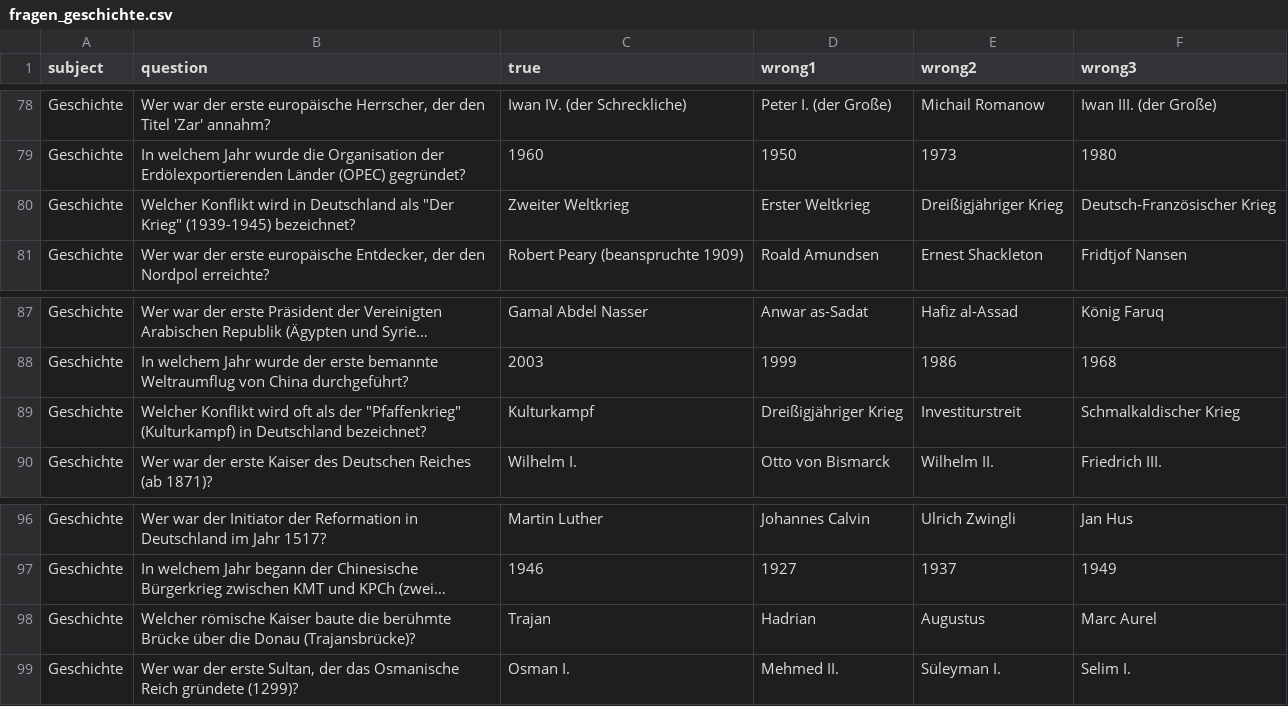
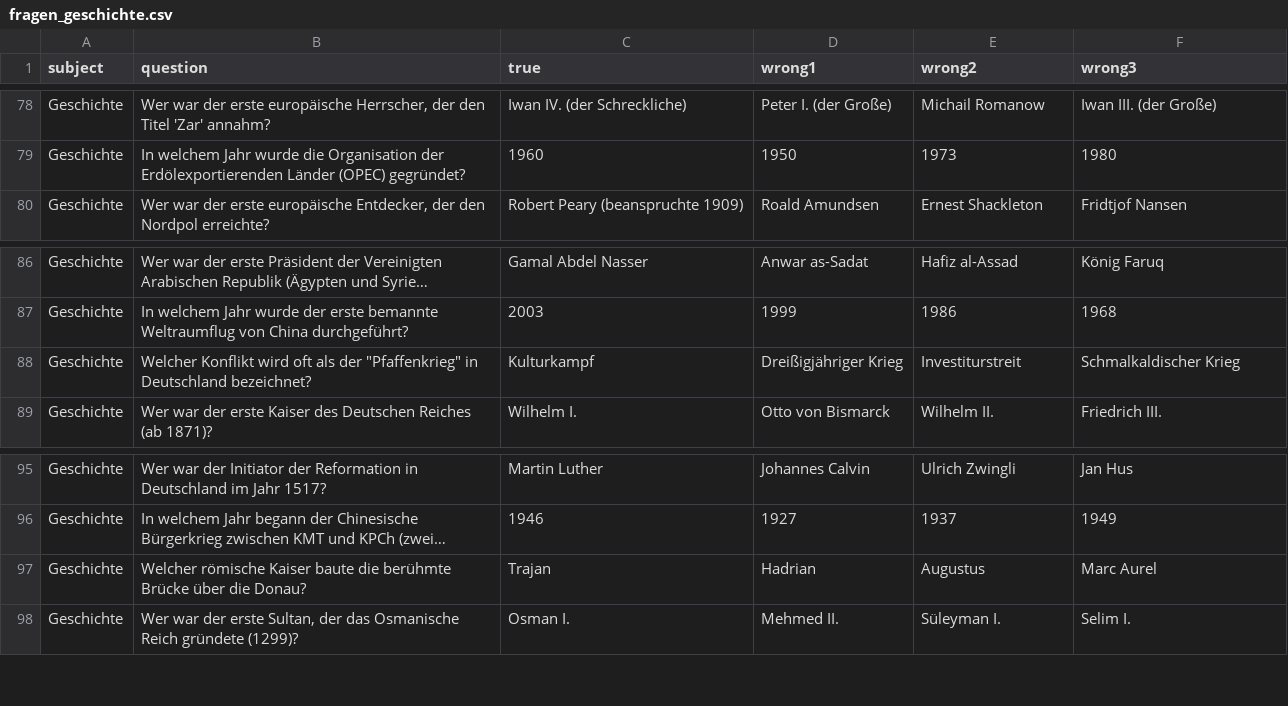
Before and after one commit to CodewithMax05/Quiz, a CSV file: csv/fragen_geschichte.csv, drawn as a sheet; only a part is shown, gaps mark what is left out; long unchanged cells end in …; removed rows and columns are numbered as before the commit, all else as after; the diff names each change by its address in the sheet, - before the commit and + after, or states it on an @@ line.

Commit message:
geschichte fragen

```diff
--- a/csv/fragen_geschichte.csv
+++ b/csv/fragen_geschichte.csv
-row 80: Geschichte | Welcher Konflikt wird in Deutschland als "Der Krieg" (1939-1945) bezeichnet? | Zweiter Weltkrieg | Erster Weltkrieg | Dreißigjähriger Krieg | Deutsch-Französischer Krieg
-B88 (question): …der "Pfaffenkrieg" (Kulturkampf) in Deutschland…
+B88 (question): …der "Pfaffenkrieg" in Deutschland…
-B97 (question): …über die Donau (Trajansbrücke)?
+B97 (question): …über die Donau?
```
Also changed, not shown: csv/fragen_automobil.csv, csv/fragen_essen.csv, 3 other files.
